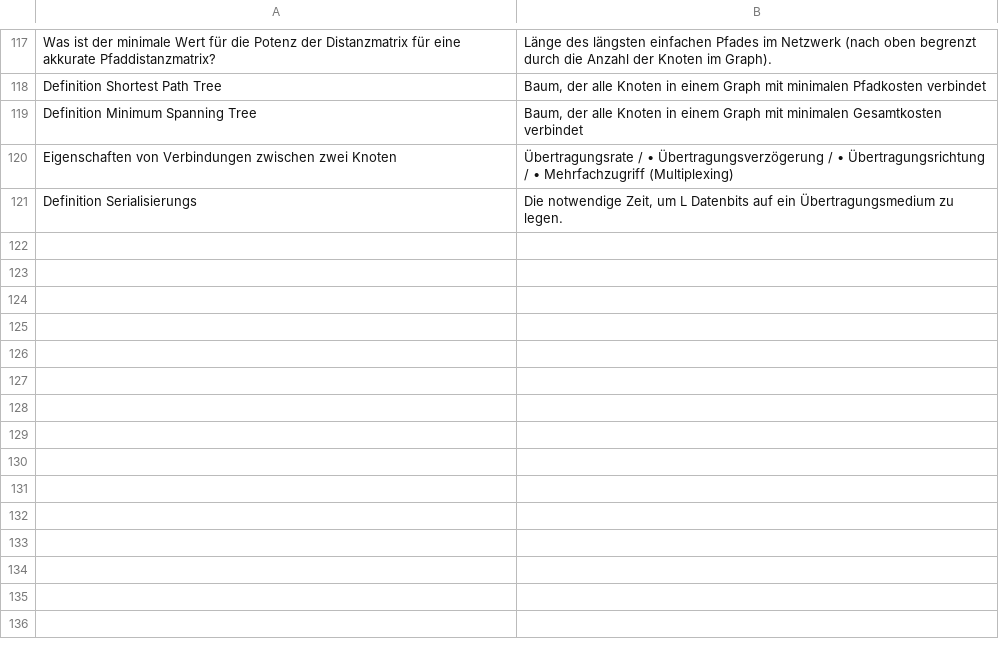
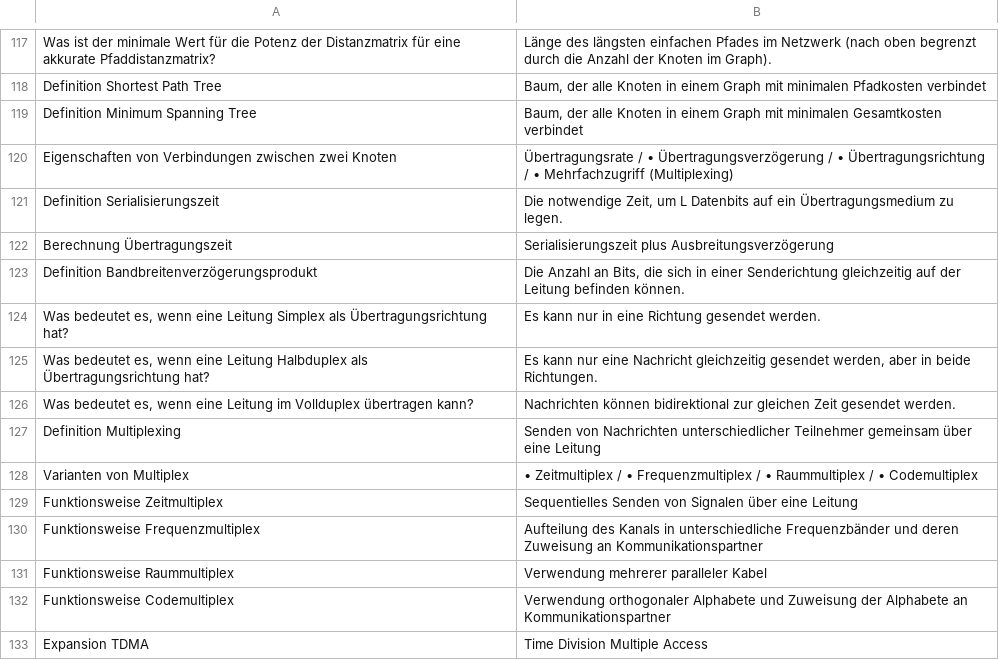
Before and after one commit to pranomostro/flashcards, a TSV file: sem4/gnvs.tsv, drawn as a sheet; only a part is shown, gaps mark what is left out.

```diff
--- a/sem4/gnvs.tsv
+++ b/sem4/gnvs.tsv
@@ -120,2 +120,14 @@ Definition Minimum Spanning Tree	Baum, der alle Knoten in einem Graph mit minima
 Eigenschaften von Verbindungen zwischen zwei Knoten	Übertragungsrate / • Übertragungsverzögerung / • Übertragungsrichtung / • Mehrfachzugriff (Multiplexing)
-Definition Serialisierungs	Die notwendige Zeit, um L Datenbits auf ein Übertragungsmedium zu legen.
+Definition Serialisierungszeit	Die notwendige Zeit, um L Datenbits auf ein Übertragungsmedium zu legen.
+Berechnung Übertragungszeit	Serialisierungszeit plus Ausbreitungsverzögerung
+Definition Bandbreitenverzögerungsprodukt	Die Anzahl an Bits, die sich in einer Senderichtung gleichzeitig auf der Leitung befinden können.
+Was bedeutet es, wenn eine Leitung Simplex als Übertragungsrichtung hat?	Es kann nur in eine Richtung gesendet werden.
+Was bedeutet es, wenn eine Leitung Halbduplex als Übertragungsrichtung hat?	Es kann nur eine Nachricht gleichzeitig gesendet werden, aber in beide Richtungen.
+Was bedeutet es, wenn eine Leitung im Vollduplex übertragen kann?	Nachrichten können bidirektional zur gleichen Zeit gesendet werden.
+Definition Multiplexing	Senden von Nachrichten unterschiedlicher Teilnehmer gemeinsam über eine Leitung
+Varianten von Multiplex	• Zeitmultiplex / • Frequenzmultiplex / • Raummultiplex / • Codemultiplex
+Funktionsweise Zeitmultiplex	Sequentielles Senden von Signalen über eine Leitung
+Funktionsweise Frequenzmultiplex	Aufteilung des Kanals in unterschiedliche Frequenzbänder und deren Zuweisung an Kommunikationspartner
+Funktionsweise Raummultiplex	Verwendung mehrerer paralleler Kabel
+Funktionsweise Codemultiplex	Verwendung orthogonaler Alphabete und Zuweisung der Alphabete an Kommunikationspartner
+Expansion TDMA	Time Division Multiple Access
```
Also changed, not shown: 2 other files.
